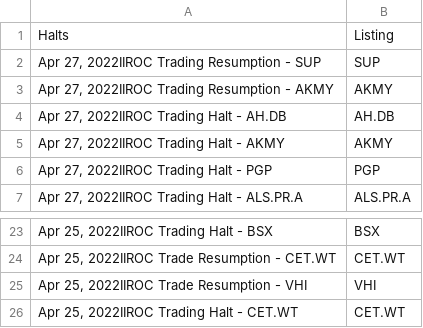
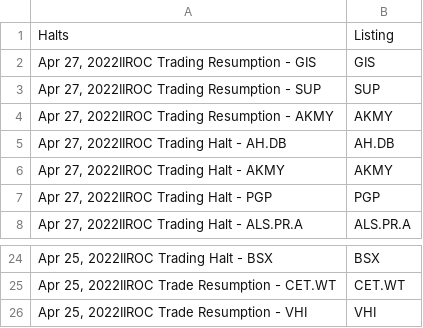
Before and after one commit to dli-invest/halts_and_news, a CSV file: halts.csv, drawn as a sheet; only a part is shown, gaps mark what is left out; removed rows and columns are numbered as before the commit, all else as after; the diff names each change by its address in the sheet, - before the commit and + after, or states it on an @@ line.

```diff
--- a/halts.csv
+++ b/halts.csv
+row 2: Apr 27, 2022IIROC Trading Resumption - GIS | GIS
-row 26: Apr 25, 2022IIROC Trading Halt - CET.WT | CET.WT
```
Also changed, not shown: full_news.csv, news.csv.
